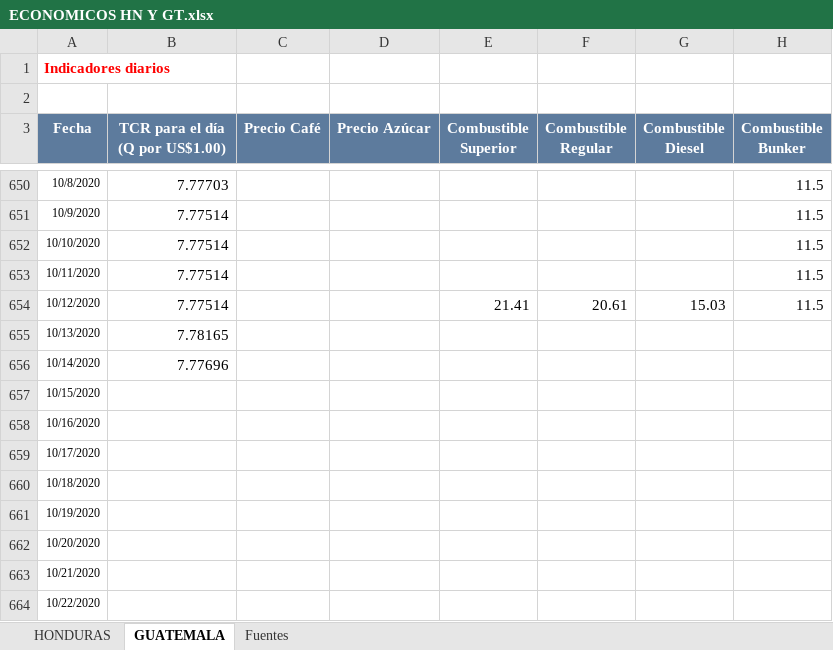
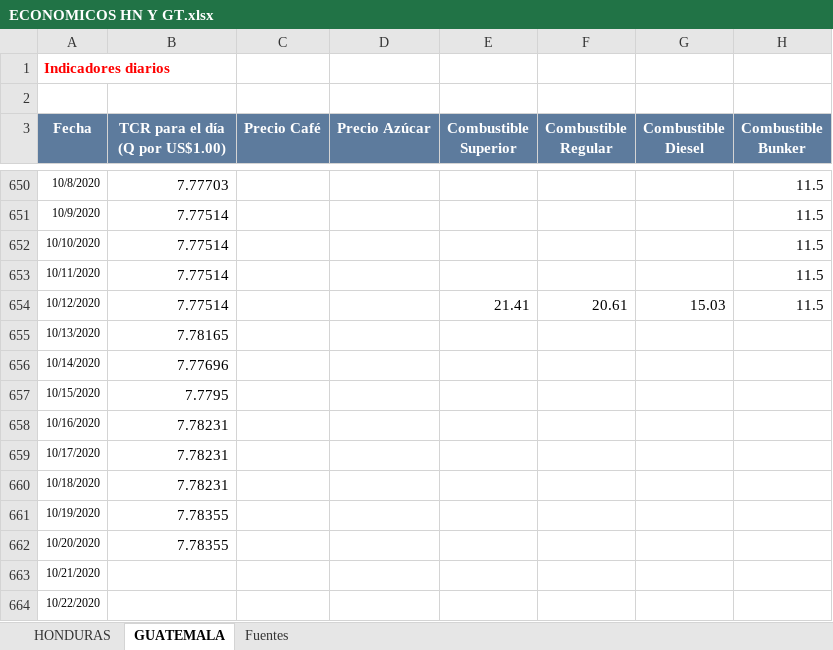
Before and after one commit to Sud-Austral/Datos_Guatemala, an Excel workbook: datacovidgt/ECONOMICOS HN Y GT.xlsx, sheet GUATEMALA, drawn as a sheet; only a part is shown, gaps mark what is left out; values as stored, in another font and other column widths than the file's, no borders; charts and pictures and table styles not drawn; the diff names each change by its address in the sheet, - before the commit and + after, or states it on an @@ line.

```diff
--- a/datacovidgt/ECONOMICOS HN Y GT.xlsx (sheet GUATEMALA)
+++ b/datacovidgt/ECONOMICOS HN Y GT.xlsx (sheet GUATEMALA)
-B657 (TCR para el día (Q por US$1.00)): (empty)
+B657 (TCR para el día (Q por US$1.00)): 7.7795
-B658:B660 (TCR para el día (Q por US$1.00)): (empty)
+B658:B660 (TCR para el día (Q por US$1.00)): 7.78231
-B661:B662 (TCR para el día (Q por US$1.00)): (empty)
+B661:B662 (TCR para el día (Q por US$1.00)): 7.78355
```
Also changed, not shown: sheet HONDURAS, sheet Fuentes, charts or pictures, 2 other files.
